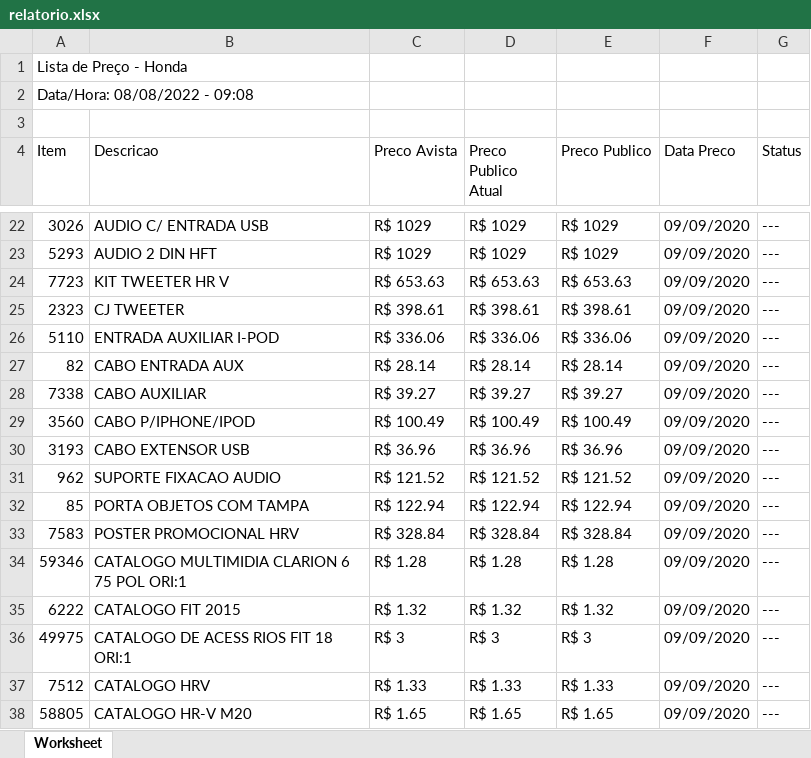
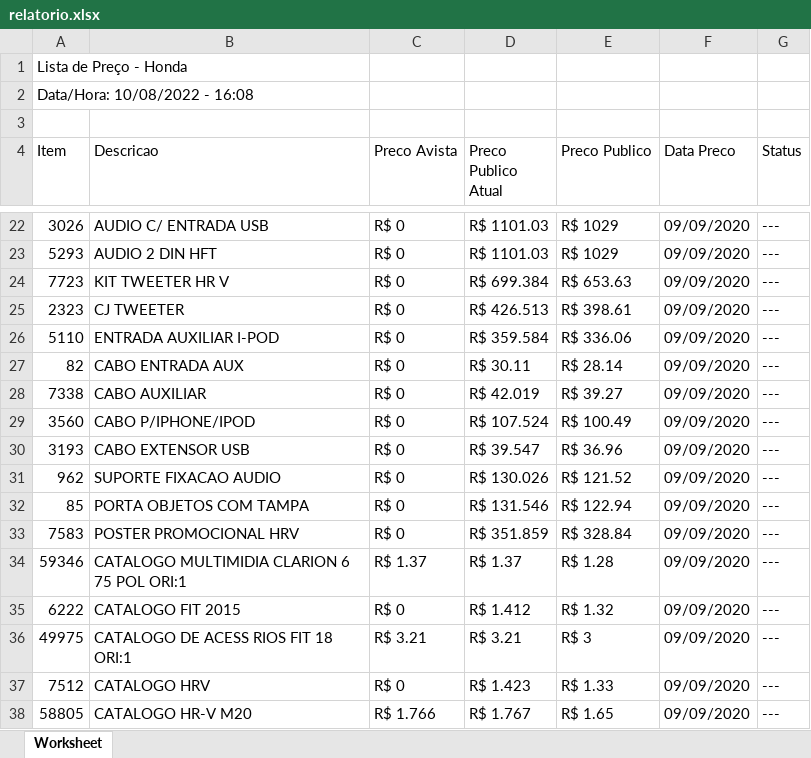
Before and after one commit to FelipeSilveiraL/unico, an Excel workbook: sistemas/sisrev/documentos/AP/relatorio.xlsx, sheet Worksheet, drawn as a sheet; only a part is shown, gaps mark what is left out; values as stored, in another font and other column widths than the file's, no borders; the diff covers the shown part only; the diff names each change by its address in the sheet, - before the commit and + after, or states it on an @@ line.

```diff
--- a/sistemas/sisrev/documentos/AP/relatorio.xlsx (sheet Worksheet)
+++ b/sistemas/sisrev/documentos/AP/relatorio.xlsx (sheet Worksheet)
-A2 (Item): Data/Hora: 08/08/2022 - 09:08
+A2 (Item): Data/Hora: 10/08/2022 - 16:08
-C22:C23 (Preco Avista): R$ 1029
+C22:C23 (Preco Avista): R$ 0
-D22:D23 (Preco Publico Atual): R$ 1029
+D22:D23 (Preco Publico Atual): R$ 1101.03
-C24 (Preco Avista): R$ 653.63
+C24 (Preco Avista): R$ 0
-D24 (Preco Publico Atual): R$ 653.63
+D24 (Preco Publico Atual): R$ 699.384
-C25 (Preco Avista): R$ 398.61
+C25 (Preco Avista): R$ 0
-D25 (Preco Publico Atual): R$ 398.61
+D25 (Preco Publico Atual): R$ 426.513
-C26 (Preco Avista): R$ 336.06
+C26 (Preco Avista): R$ 0
-D26 (Preco Publico Atual): R$ 336.06
+D26 (Preco Publico Atual): R$ 359.584
-C27 (Preco Avista): R$ 28.14
+C27 (Preco Avista): R$ 0
-D27 (Preco Publico Atual): R$ 28.14
+D27 (Preco Publico Atual): R$ 30.11
-C28 (Preco Avista): R$ 39.27
+C28 (Preco Avista): R$ 0
-D28 (Preco Publico Atual): R$ 39.27
+D28 (Preco Publico Atual): R$ 42.019
-C29 (Preco Avista): R$ 100.49
+C29 (Preco Avista): R$ 0
-D29 (Preco Publico Atual): R$ 100.49
+D29 (Preco Publico Atual): R$ 107.524
-C30 (Preco Avista): R$ 36.96
+C30 (Preco Avista): R$ 0
-D30 (Preco Publico Atual): R$ 36.96
+D30 (Preco Publico Atual): R$ 39.547
-C31 (Preco Avista): R$ 121.52
+C31 (Preco Avista): R$ 0
-D31 (Preco Publico Atual): R$ 121.52
+D31 (Preco Publico Atual): R$ 130.026
-C32 (Preco Avista): R$ 122.94
+C32 (Preco Avista): R$ 0
-D32 (Preco Publico Atual): R$ 122.94
+D32 (Preco Publico Atual): R$ 131.546
-C33 (Preco Avista): R$ 328.84
+C33 (Preco Avista): R$ 0
-D33 (Preco Publico Atual): R$ 328.84
+D33 (Preco Publico Atual): R$ 351.859
-C34 (Preco Avista): R$ 1.28
+C34 (Preco Avista): R$ 1.37
-D34 (Preco Publico Atual): R$ 1.28
+D34 (Preco Publico Atual): R$ 1.37
-C35 (Preco Avista): R$ 1.32
+C35 (Preco Avista): R$ 0
-D35 (Preco Publico Atual): R$ 1.32
+D35 (Preco Publico Atual): R$ 1.412
-C36 (Preco Avista): R$ 3
+C36 (Preco Avista): R$ 3.21
-D36 (Preco Publico Atual): R$ 3
+D36 (Preco Publico Atual): R$ 3.21
-C37 (Preco Avista): R$ 1.33
+C37 (Preco Avista): R$ 0
-D37 (Preco Publico Atual): R$ 1.33
+D37 (Preco Publico Atual): R$ 1.423
-C38 (Preco Avista): R$ 1.65
+C38 (Preco Avista): R$ 1.766
-D38 (Preco Publico Atual): R$ 1.65
+D38 (Preco Publico Atual): R$ 1.767
```
Also changed, not shown: 1122 edited cells elsewhere in this sheet, 3 other files.
